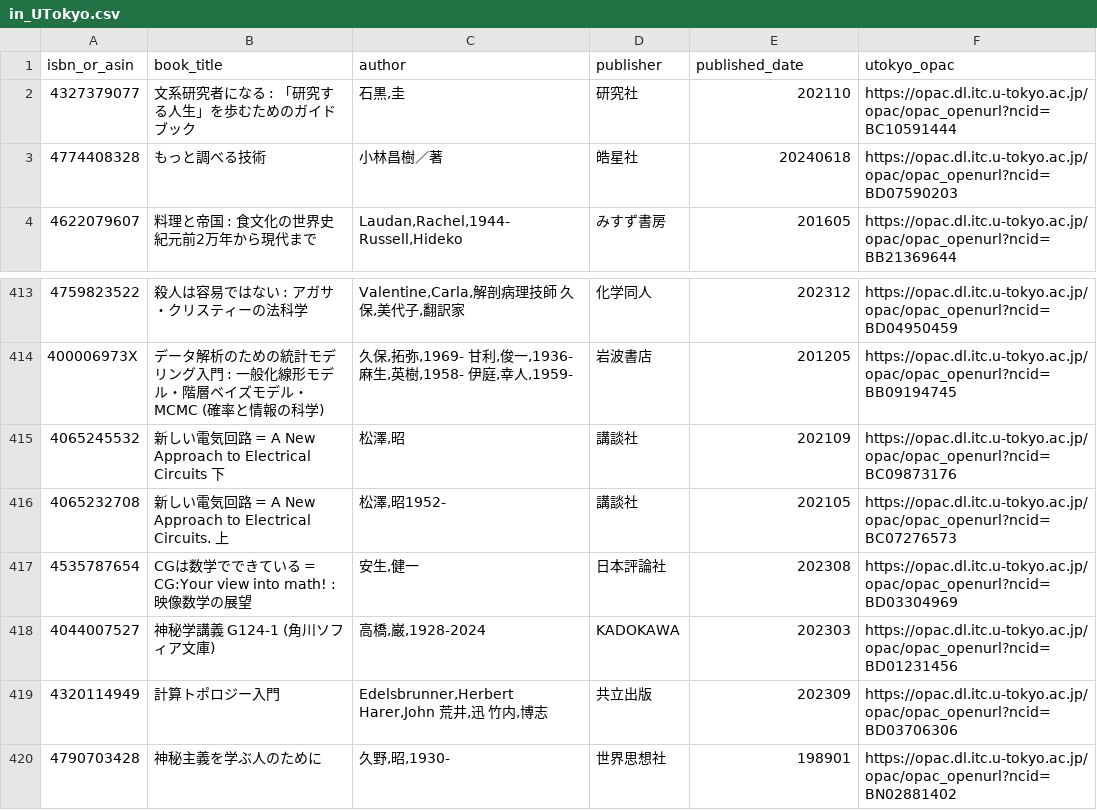
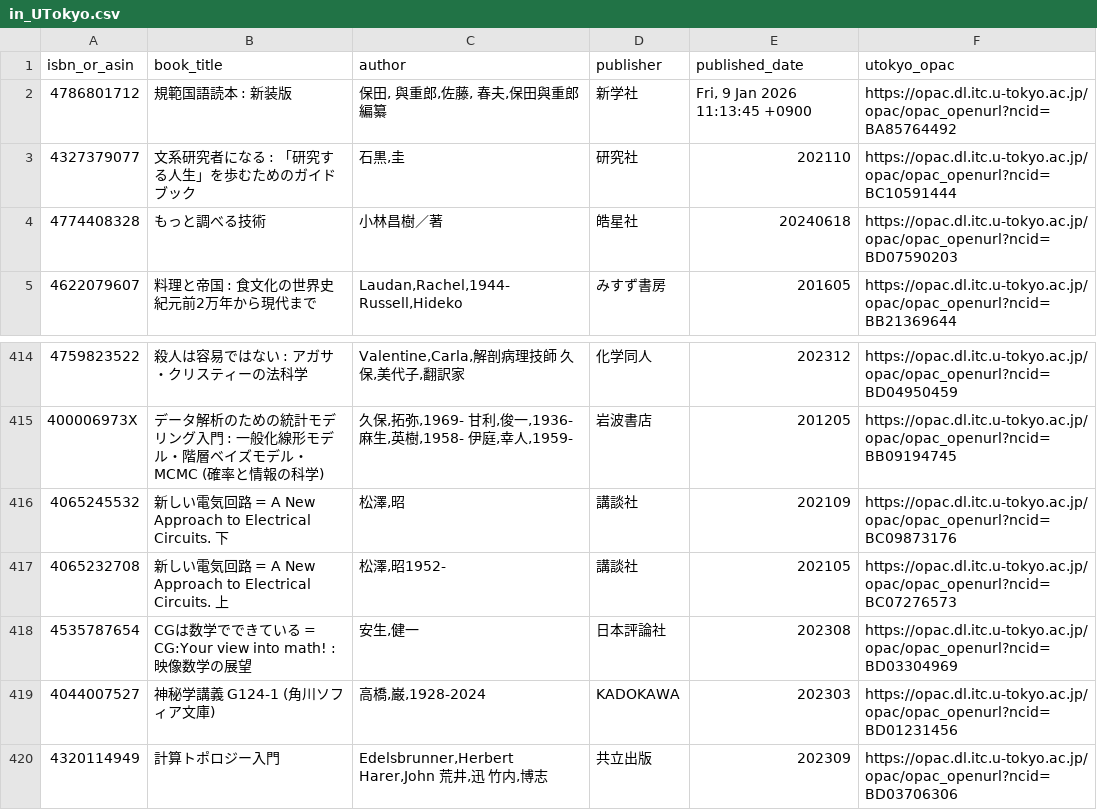
Before and after one commit to stepney141/bookmeter, a CSV file: csv/in_UTokyo.csv, drawn as a sheet; only a part is shown, gaps mark what is left out; the shorter side is filled out with more unchanged rows.

```diff
--- a/csv/in_UTokyo.csv
+++ b/csv/in_UTokyo.csv
@@ -1,2 +1,3 @@
 isbn_or_asin,book_title,author,publisher,published_date,utokyo_opac
+4786801712,規範国語読本 : 新装版,"保田, 與重郎,佐藤, 春夫,保田與重郎編纂",新学社,"Fri, 9 Jan 2026 11:13:45 +0900",https://opac.dl.itc.u-tokyo.ac.jp/opac/opac_openurl?ncid=BA85764492
 4327379077,文系研究者になる : 「研究する人生」を歩むためのガイドブック,"石黒,圭",研究社,202110,https://opac.dl.itc.u-tokyo.ac.jp/opac/opac_openurl?ncid=BC10591444
@@ -414,3 +415,3 @@ isbn_or_asin,book_title,author,publisher,published_date,utokyo_opac
 400006973X,データ解析のための統計モデリング入門 : 一般化線形モデル・階層ベイズモデル・MCMC (確率と情報の科学),"久保,拓弥,1969- 甘利,俊一,1936- 麻生,英樹,1958- 伊庭,幸人,1959-",岩波書店,201205,https://opac.dl.itc.u-tokyo.ac.jp/opac/opac_openurl?ncid=BB09194745
-4065245532,新しい電気回路 = A New Approach to Electrical Circuits 下,"松澤,昭",講談社,202109,https://opac.dl.itc.u-tokyo.ac.jp/opac/opac_openurl?ncid=BC09873176
+4065245532,新しい電気回路 = A New Approach to Electrical Circuits. 下,"松澤,昭",講談社,202109,https://opac.dl.itc.u-tokyo.ac.jp/opac/opac_openurl?ncid=BC09873176
 4065232708,新しい電気回路 = A New Approach to Electrical Circuits. 上,"松澤,昭1952-",講談社,202105,https://opac.dl.itc.u-tokyo.ac.jp/opac/opac_openurl?ncid=BC07276573
```
Also changed, not shown: csv/bookmeter_wish_books.csv, csv/in_UTokyo_but_not_in_Sophia.csv, 6 other files.
